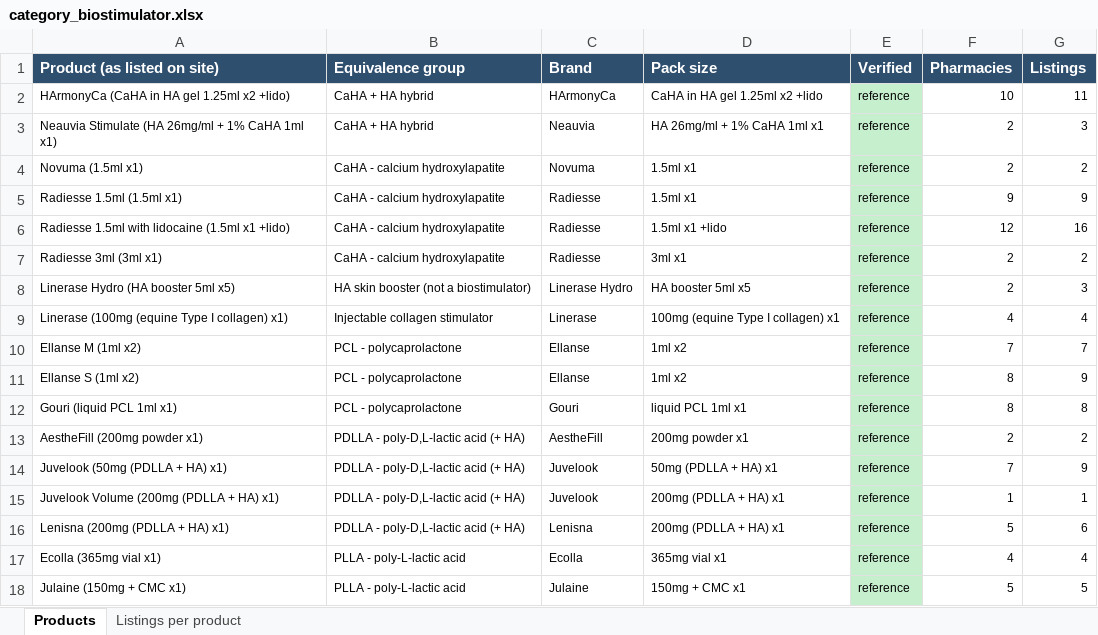
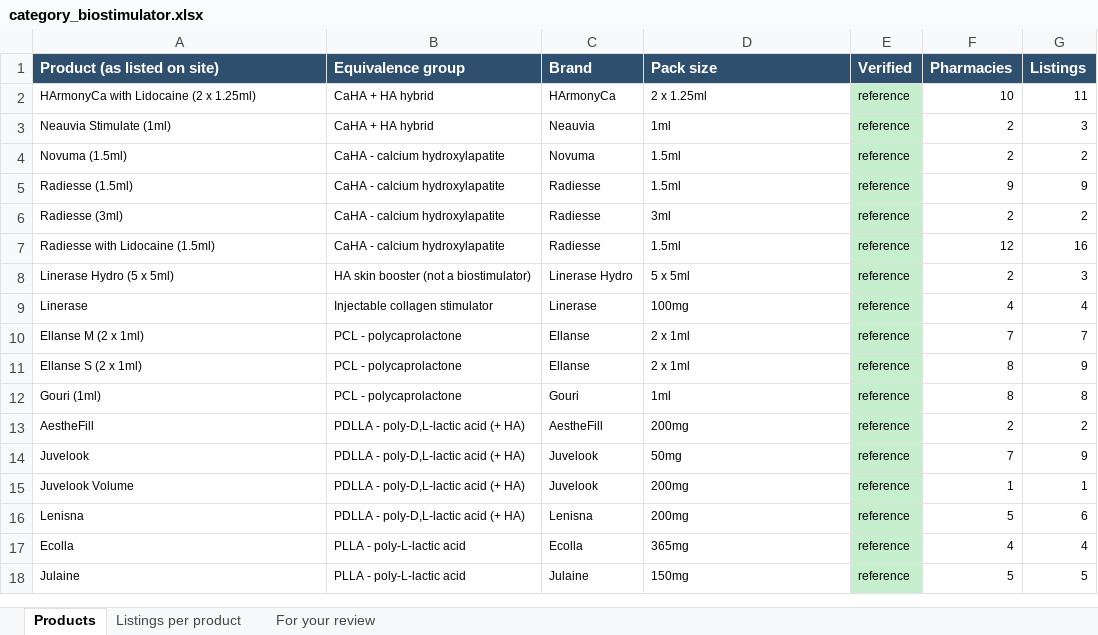
Before and after one commit to asghariresearcher1918-cyber/product-matching, an Excel workbook: output/category_biostimulator.xlsx, sheet Products, drawn as a sheet; only a part is shown; values as stored, in another font and other column widths than the file's, no borders; removed rows and columns are numbered as before the commit, all else as after; the diff covers the shown part only; the diff names each change by its address in the sheet, - before the commit and + after, or states it on an @@ line.

```diff
--- a/output/category_biostimulator.xlsx (sheet Products)
+++ b/output/category_biostimulator.xlsx (sheet Products)
+sheet tab: For your review
-A2 (Product (as listed on site)): HArmonyCa (CaHA in HA gel 1.25ml x2 +lido)
+A2 (Product (as listed on site)): HArmonyCa with Lidocaine (2 x 1.25ml)
-D2 (Pack size): CaHA in HA gel 1.25ml x2 +lido
+D2 (Pack size): 2 x 1.25ml
-A3 (Product (as listed on site)): Neauvia Stimulate (HA 26mg/ml + 1% CaHA 1ml x1)
+A3 (Product (as listed on site)): Neauvia Stimulate (1ml)
-D3 (Pack size): HA 26mg/ml + 1% CaHA 1ml x1
+D3 (Pack size): 1ml
-A4 (Product (as listed on site)): Novuma (1.5ml x1)
+A4 (Product (as listed on site)): Novuma (1.5ml)
-D4:D5 (Pack size): 1.5ml x1
+D4:D5 (Pack size): 1.5ml
-A5 (Product (as listed on site)): Radiesse 1.5ml (1.5ml x1)
+A5 (Product (as listed on site)): Radiesse (1.5ml)
-row 6: Radiesse 1.5ml with lidocaine (1.5ml x1 +lido) | CaHA - calcium hydroxylapatite | Radiesse | 1.5ml x1 +lido | reference | 12 | 16
-A6 (Product (as listed on site)): Radiesse 3ml (3ml x1)
+A6 (Product (as listed on site)): Radiesse (3ml)
-D6 (Pack size): 3ml x1
+D6 (Pack size): 3ml
+row 7: Radiesse with Lidocaine (1.5ml) | CaHA - calcium hydroxylapatite | Radiesse | 1.5ml | reference | 12 | 16
-A8 (Product (as listed on site)): Linerase Hydro (HA booster 5ml x5)
+A8 (Product (as listed on site)): Linerase Hydro (5 x 5ml)
-D8 (Pack size): HA booster 5ml x5
+D8 (Pack size): 5 x 5ml
-A9 (Product (as listed on site)): Linerase (100mg (equine Type I collagen) x1)
+A9 (Product (as listed on site)): Linerase
-D9 (Pack size): 100mg (equine Type I collagen) x1
+D9 (Pack size): 100mg
-A10 (Product (as listed on site)): Ellanse M (1ml x2)
+A10 (Product (as listed on site)): Ellanse M (2 x 1ml)
-D10:D11 (Pack size): 1ml x2
+D10:D11 (Pack size): 2 x 1ml
-A11 (Product (as listed on site)): Ellanse S (1ml x2)
+A11 (Product (as listed on site)): Ellanse S (2 x 1ml)
-A12 (Product (as listed on site)): Gouri (liquid PCL 1ml x1)
+A12 (Product (as listed on site)): Gouri (1ml)
-D12 (Pack size): liquid PCL 1ml x1
+D12 (Pack size): 1ml
-A13 (Product (as listed on site)): AestheFill (200mg powder x1)
+A13 (Product (as listed on site)): AestheFill
-D13 (Pack size): 200mg powder x1
+D13 (Pack size): 200mg
-A14 (Product (as listed on site)): Juvelook (50mg (PDLLA + HA) x1)
+A14 (Product (as listed on site)): Juvelook
-D14 (Pack size): 50mg (PDLLA + HA) x1
+D14 (Pack size): 50mg
-A15 (Product (as listed on site)): Juvelook Volume (200mg (PDLLA + HA) x1)
+A15 (Product (as listed on site)): Juvelook Volume
-D15:D16 (Pack size): 200mg (PDLLA + HA) x1
+D15:D16 (Pack size): 200mg
-A16 (Product (as listed on site)): Lenisna (200mg (PDLLA + HA) x1)
+A16 (Product (as listed on site)): Lenisna
-A17 (Product (as listed on site)): Ecolla (365mg vial x1)
+A17 (Product (as listed on site)): Ecolla
-D17 (Pack size): 365mg vial x1
+D17 (Pack size): 365mg
-A18 (Product (as listed on site)): Julaine (150mg + CMC x1)
+A18 (Product (as listed on site)): Julaine
-D18 (Pack size): 150mg + CMC x1
+D18 (Pack size): 150mg
```
Also changed, not shown: 28 edited cells elsewhere in this sheet, sheet Listings per product, output/master_catalogue.xlsx, 14 other files.
